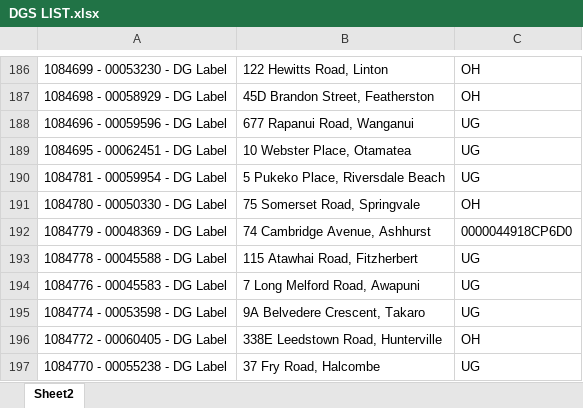
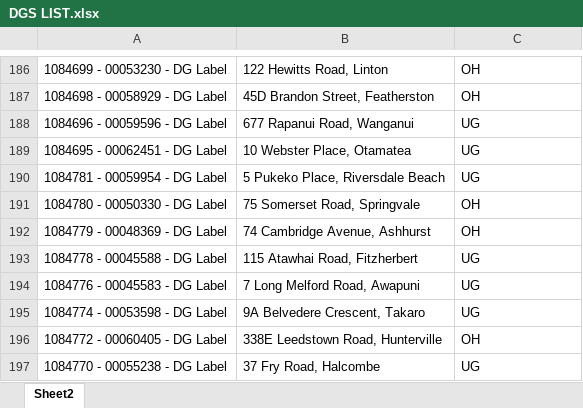
Before and after one commit to cha252/DG-Map, an Excel workbook: DGS LIST.xlsx, sheet Sheet2, drawn as a sheet; only a part is shown, gaps mark what is left out; values as stored, in another font and other column widths than the file's, no borders; the diff names each change by its address in the sheet, - before the commit and + after, or states it on an @@ line.

Commit message:
Added new job 24/7/26

```diff
--- a/DGS LIST.xlsx (sheet Sheet2)
+++ b/DGS LIST.xlsx (sheet Sheet2)
-C192: 0000044918CP6D0
+C192: OH
```
